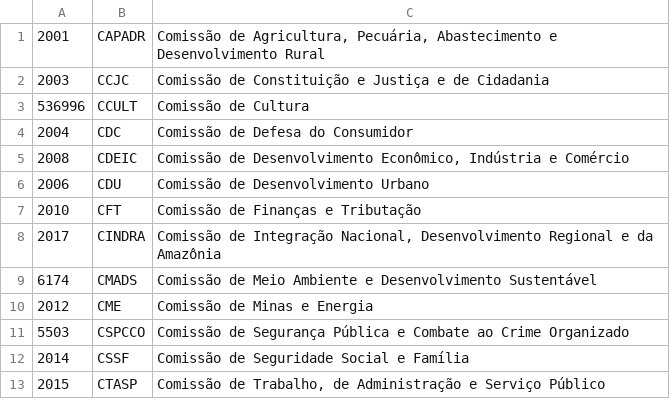
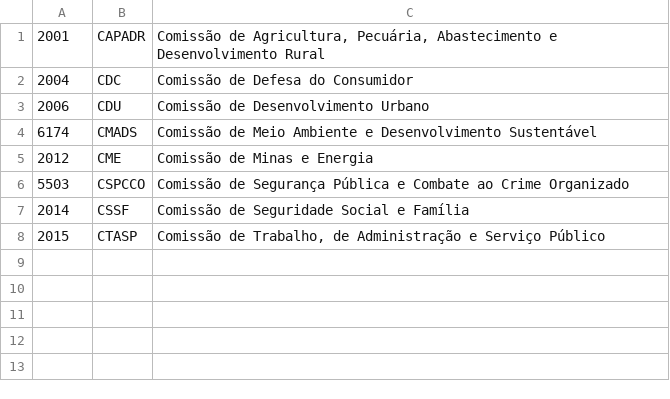
Before and after one commit to lucianosb/Deliberatorio, a CSV file: org.csv, drawn as a sheet.

```diff
--- a/org.csv
+++ b/org.csv
@@ -1,9 +1,4 @@
 2001;CAPADR ;Comissão de Agricultura, Pecuária, Abastecimento e Desenvolvimento Rural
-2003;CCJC ;Comissão de Constituição e Justiça e de Cidadania
-536996;CCULT ;Comissão de Cultura
 2004;CDC ;Comissão de Defesa do Consumidor
-2008;CDEIC ;Comissão de Desenvolvimento Econômico, Indústria e Comércio
 2006;CDU ;Comissão de Desenvolvimento Urbano
-2010;CFT ;Comissão de Finanças e Tributação
-2017;CINDRA ;Comissão de Integração Nacional, Desenvolvimento Regional e da Amazônia
 6174;CMADS ;Comissão de Meio Ambiente e Desenvolvimento Sustentável
```
Also changed, not shown: dep.csv, prop.csv, 1 other file.
